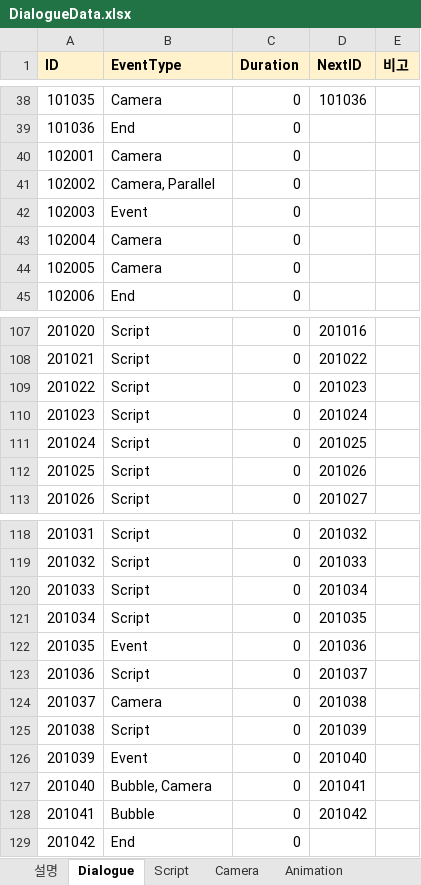
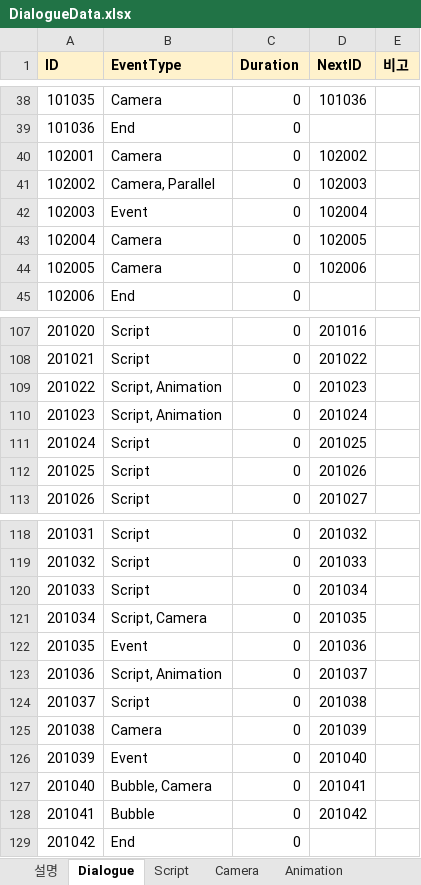
Before and after one commit to Team-Cocoon/Nine-Reincarnation, an Excel workbook: NineReincarnation/Assets/08. Scripts/03. Data/DialogueData.xlsx, sheet Dialogue, drawn as a sheet; only a part is shown, gaps mark what is left out; values as stored, in another font and other column widths than the file's, no borders; charts and pictures not drawn; the diff names each change by its address in the sheet, - before the commit and + after, or states it on an @@ line.

```diff
--- a/NineReincarnation/Assets/08. Scripts/03. Data/DialogueData.xlsx (sheet Dialogue)
+++ b/NineReincarnation/Assets/08. Scripts/03. Data/DialogueData.xlsx (sheet Dialogue)
-D40 (NextID): (empty)
+D40 (NextID): 102002
-D41 (NextID): (empty)
+D41 (NextID): 102003
-D42 (NextID): (empty)
+D42 (NextID): 102004
-D43 (NextID): (empty)
+D43 (NextID): 102005
-D44 (NextID): (empty)
+D44 (NextID): 102006
-B109:B110 (EventType): Script
+B109:B110 (EventType): Script, Animation
-B121 (EventType): Script
+B121 (EventType): Script, Camera
-B123 (EventType): Script
+B123 (EventType): Script, Animation
-B124 (EventType): Camera
+B124 (EventType): Script
-B125 (EventType): Script
+B125 (EventType): Camera
```
Also changed, not shown: sheet 통합, sheet Camera, sheet Animation, sheet Script, sheet Select, charts or pictures, 40 other files.
